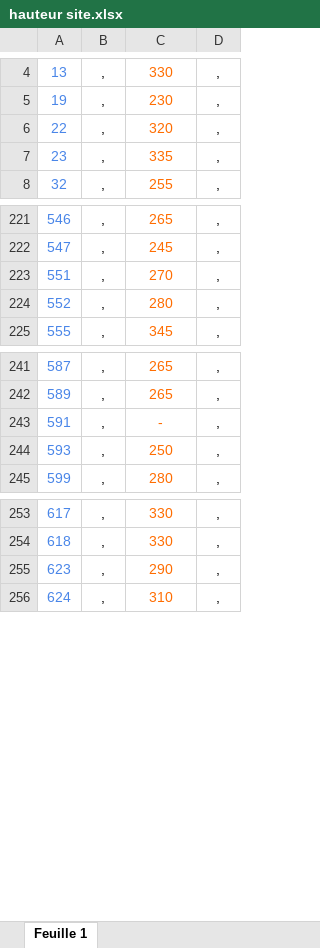
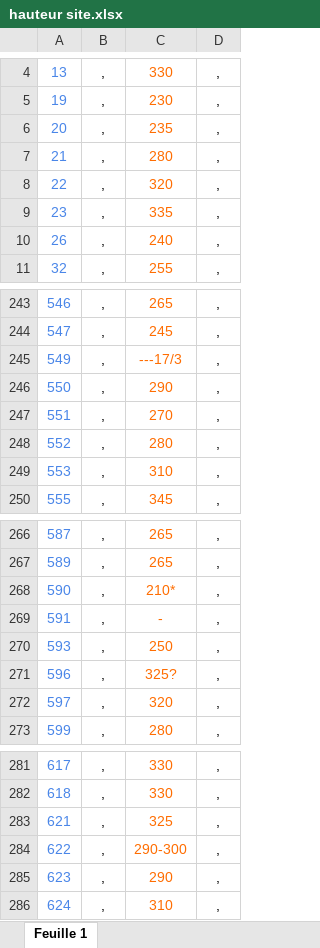
Before and after one commit to zaf57/HTD, an Excel workbook: hauteur site.xlsx, sheet Feuille 1, drawn as a sheet; only a part is shown, gaps mark what is left out; values as stored, in another font and other column widths than the file's, no borders; charts and pictures not drawn; the diff covers the shown part only; the diff names each change by its address in the sheet, - before the commit and + after, or states it on an @@ line.

```diff
--- a/hauteur site.xlsx (sheet Feuille 1)
+++ b/hauteur site.xlsx (sheet Feuille 1)
+row 6: 20 | , | 235 | ,
+row 7: 21 | , | 280 | ,
+row 10: 26 | , | 240 | ,
+row 245: 549 | , | ---17/3 | ,
+row 246: 550 | , | 290 | ,
+row 249: 553 | , | 310 | ,
+row 268: 590 | , | 210* | ,
+row 271: 596 | , | 325? | ,
+row 272: 597 | , | 320 | ,
+row 283: 621 | , | 325 | ,
+row 284: 622 | , | 290-300 | ,
```
Also changed, not shown: 35 added rows, 1 moved row, 15 edited cells and cell formats elsewhere in this sheet.
